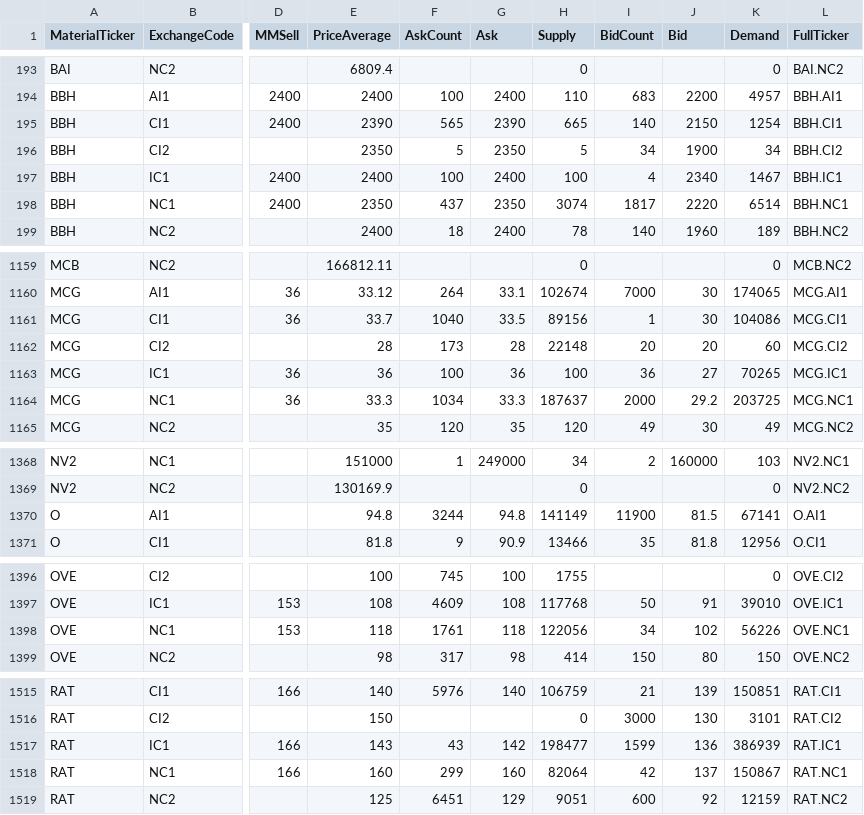
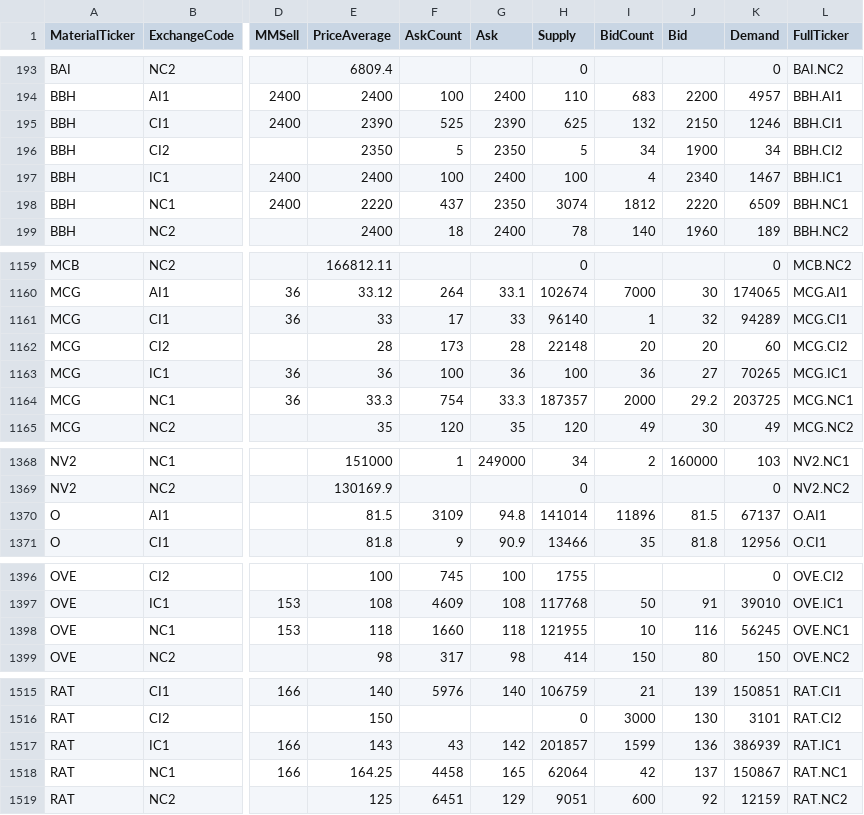
Before and after one commit to refined-prun/refined-prices, a CSV file: all.csv, drawn as a sheet; only a part is shown, gaps mark what is left out; the diff covers the shown part only; the diff names each change by its address in the sheet, - before the commit and + after, or states it on an @@ line.

```diff
--- a/all.csv
+++ b/all.csv
-F195 (AskCount): 565
+F195 (AskCount): 525
-H195 (Supply): 665
+H195 (Supply): 625
-I195 (BidCount): 140
+I195 (BidCount): 132
-K195 (Demand): 1254
+K195 (Demand): 1246
-E198 (PriceAverage): 2350
+E198 (PriceAverage): 2220
-I198 (BidCount): 1817
+I198 (BidCount): 1812
-K198 (Demand): 6514
+K198 (Demand): 6509
-E1161 (PriceAverage): 33.7
+E1161 (PriceAverage): 33
-F1161 (AskCount): 1040
+F1161 (AskCount): 17
-G1161 (Ask): 33.5
+G1161 (Ask): 33
-H1161 (Supply): 89156
+H1161 (Supply): 96140
-J1161 (Bid): 30
+J1161 (Bid): 32
-K1161 (Demand): 104086
+K1161 (Demand): 94289
-F1164 (AskCount): 1034
+F1164 (AskCount): 754
-H1164 (Supply): 187637
+H1164 (Supply): 187357
-E1370 (PriceAverage): 94.8
+E1370 (PriceAverage): 81.5
-F1370 (AskCount): 3244
+F1370 (AskCount): 3109
-H1370 (Supply): 141149
+H1370 (Supply): 141014
-I1370 (BidCount): 11900
+I1370 (BidCount): 11896
-K1370 (Demand): 67141
+K1370 (Demand): 67137
-F1398 (AskCount): 1761
+F1398 (AskCount): 1660
-H1398 (Supply): 122056
+H1398 (Supply): 121955
-I1398 (BidCount): 34
+I1398 (BidCount): 10
-J1398 (Bid): 102
+J1398 (Bid): 116
-K1398 (Demand): 56226
+K1398 (Demand): 56245
-H1517 (Supply): 198477
+H1517 (Supply): 201857
-E1518 (PriceAverage): 160
+E1518 (PriceAverage): 164.25
-F1518 (AskCount): 299
+F1518 (AskCount): 4458
-G1518 (Ask): 160
+G1518 (Ask): 165
-H1518 (Supply): 82064
+H1518 (Supply): 62064
```
Also changed, not shown: 58 edited cells elsewhere in this file, 1 other file.
